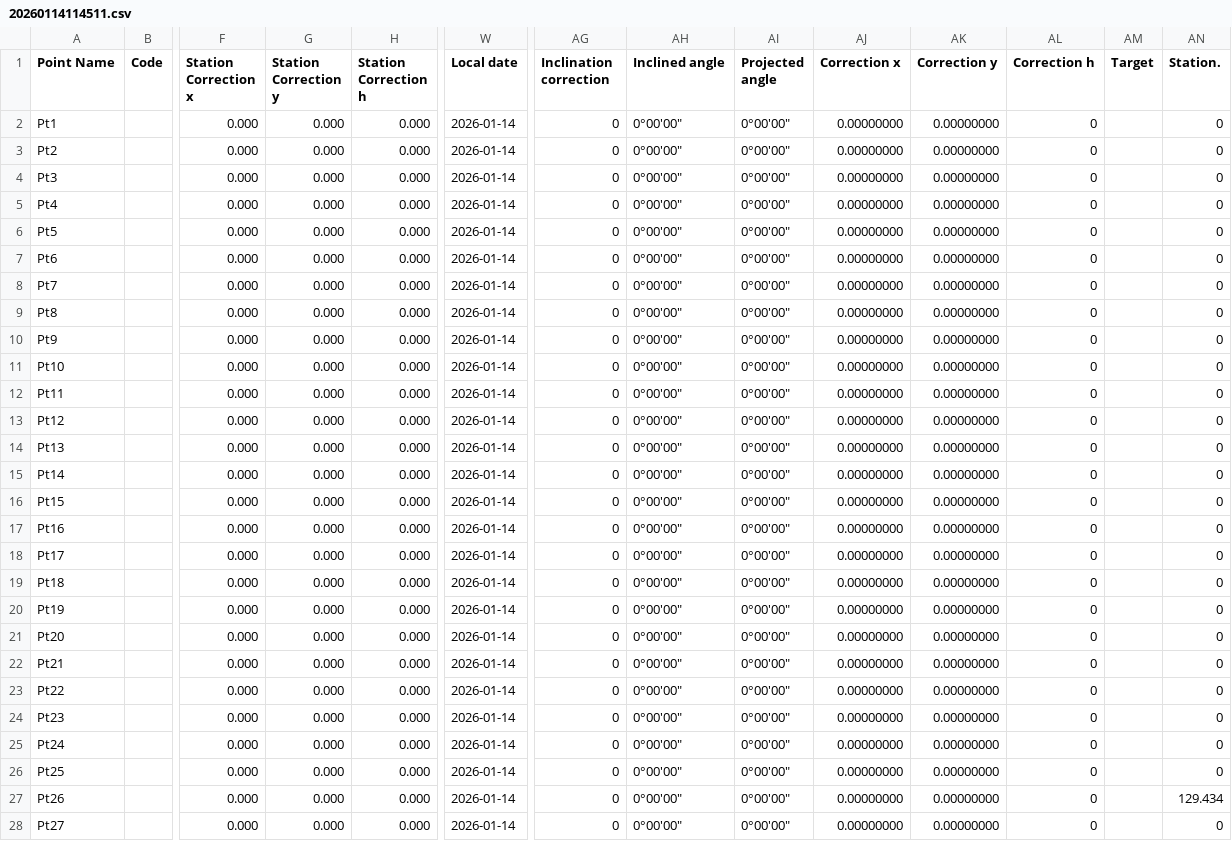
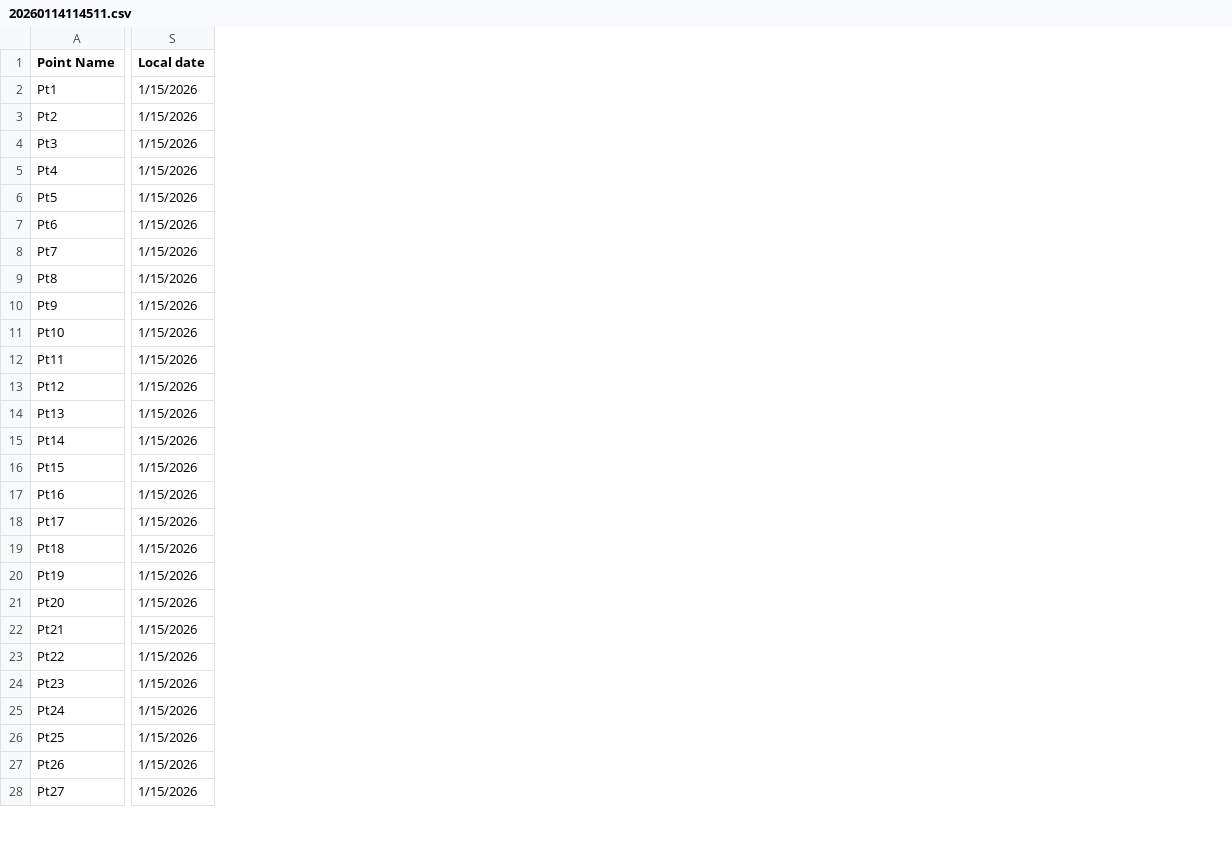
Before and after one commit to geo-coding/318-0-Greme-Samia, a CSV file: cd/5.3-Matjet-origjinale-318-0-Greme-Samia/20260114114511.csv, drawn as a sheet; only a part is shown, gaps mark what is left out; removed rows and columns are numbered as before the commit, all else as after; the diff covers the shown part only; the diff names each change by its address in the sheet, - before the commit and + after, or states it on an @@ line.

```diff
--- a/cd/5.3-Matjet-origjinale-318-0-Greme-Samia/20260114114511.csv
+++ b/cd/5.3-Matjet-origjinale-318-0-Greme-Samia/20260114114511.csv
-column B (Code), empty
-column F (Station Correction x), rows 2-28: all 0.000
-column G (Station Correction y), rows 2-28: all 0.000
-column H (Station Correction h), rows 2-28: all 0.000
-column AG (Inclination correction), rows 2-28: all 0
-column AH (Inclined angle), rows 2-28: all 0°00'00"
-column AI (Projected angle), rows 2-28: all 0°00'00"
-column AJ (Correction x), rows 2-28: all 0.00000000
-column AK (Correction y), rows 2-28: all 0.00000000
-column AL (Correction h), rows 2-28: all 0
-column AM (Target), empty
-column AN (Station.), rows 2-28: 0 | 0 | 0 | 0 | 0 | 0 | 0 | 0 | 0 | 0 | 0 | 0 | 0 | 0 | 0 | 0 | 0 | 0 | 0 | 0 | 0 | 0 | 0 | 0 | 0 | 129.434 | 0
-S2:S28 (Local date): 2026-01-14
+S2:S28 (Local date): 1/15/2026
```
Also changed, not shown: 5 removed columns and 17 edited cells elsewhere in this file, 11 other files.
